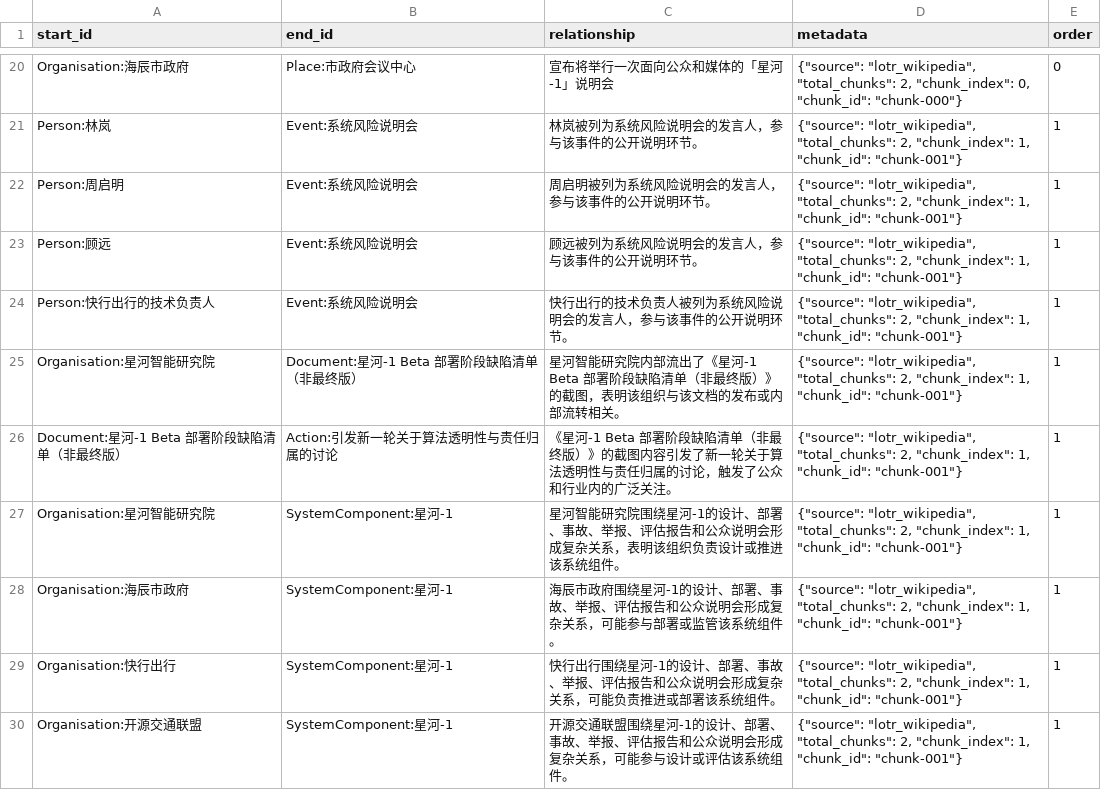
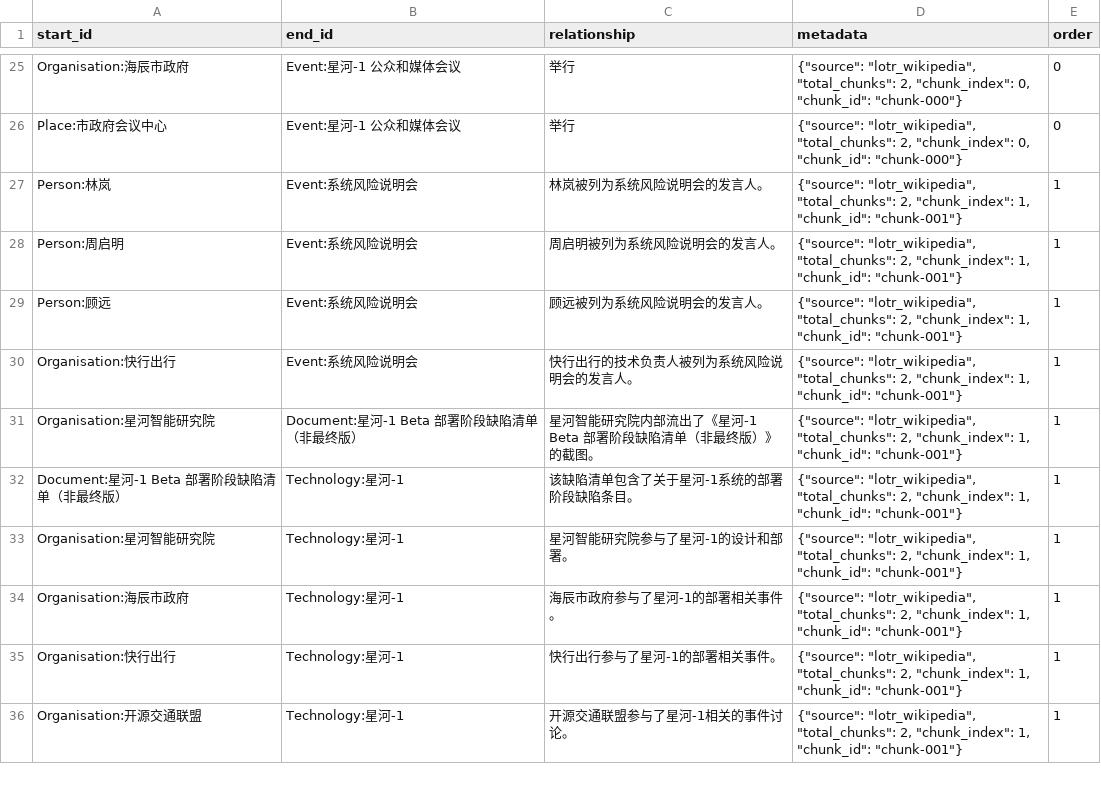
Before and after one commit to wandugu/paper_scion, a CSV file: output/neo4j_edges.csv, drawn as a sheet; only a part is shown, gaps mark what is left out; addresses are those after the commit; the diff covers the shown part only; the diff names each change by its address in the sheet, - before the commit and + after, or states it on an @@ line.

```diff
--- a/output/neo4j_edges.csv
+++ b/output/neo4j_edges.csv
-B25 (end_id): Place:市政府会议中心
+B25 (end_id): Event:星河-1 公众和媒体会议
-C25 (relationship): 宣布将举行一次面向公众和媒体的「星河-1」说明会
+C25 (relationship): 举行
+row 26: Place:市政府会议中心 | Event:星河-1 公众和媒体会议 | 举行 | {"source": "lotr_wikipedia", "total_chunks": 2, "chunk_index": 0, "chunk_id": "chunk-000"} | 0
-C27 (relationship): 林岚被列为系统风险说明会的发言人，参与该事件的公开说明环节。
+C27 (relationship): 林岚被列为系统风险说明会的发言人。
-C28 (relationship): 周启明被列为系统风险说明会的发言人，参与该事件的公开说明环节。
+C28 (relationship): 周启明被列为系统风险说明会的发言人。
-C29 (relationship): 顾远被列为系统风险说明会的发言人，参与该事件的公开说明环节。
+C29 (relationship): 顾远被列为系统风险说明会的发言人。
-A30 (start_id): Person:快行出行的技术负责人
+A30 (start_id): Organisation:快行出行
-C30 (relationship): 快行出行的技术负责人被列为系统风险说明会的发言人，参与该事件的公开说明环节。
+C30 (relationship): 快行出行的技术负责人被列为系统风险说明会的发言人。
-C31 (relationship): …》的截图，表明该组织与该文档的发布或内部流转相关。
+C31 (relationship): …》的截图。
-B32 (end_id): Action:引发新一轮关于算法透明性与责任归属的讨论
+B32 (end_id): Technology:星河-1
-C32 (relationship): 《星河-1 Beta 部署阶段缺陷清单（非最终版）》的截图内容引发了新一轮关于算法透明性与责任归属的讨论，触发了公众和行业内的广泛关注。
+C32 (relationship): 该缺陷清单包含了关于星河-1系统的部署阶段缺陷条目。
-B33:B36 (end_id): SystemComponent:星河-1
+B33:B36 (end_id): Technology:星河-1
-C33 (relationship): 星河智能研究院围绕星河-1的设计、部署、事故、举报、评估报告和公众说明会形成复杂关系，表明该组织负责设计或推进该系统组件。
+C33 (relationship): 星河智能研究院参与了星河-1的设计和部署。
-C34 (relationship): 海辰市政府围绕星河-1的设计、部署、事故、举报、评估报告和公众说明会形成复杂关系，可能参与部署或监管该系统组件。
+C34 (relationship): 海辰市政府参与了星河-1的部署相关事件。
-C35 (relationship): 快行出行围绕星河-1的设计、部署、事故、举报、评估报告和公众说明会形成复杂关系，可能负责推进或部署该系统组件。
+C35 (relationship): 快行出行参与了星河-1的部署相关事件。
-C36 (relationship): 开源交通联盟围绕星河-1的设计、部署、事故、举报、评估报告和公众说明会形成复杂关系，可能参与设计或评估该系统组件。
+C36 (relationship): 开源交通联盟参与了星河-1相关的事件讨论。
```
Also changed, not shown: 7 added rows, 2 removed rows and 48 edited cells elsewhere in this file, output/neo4j_nodes.csv, 12 other files.
